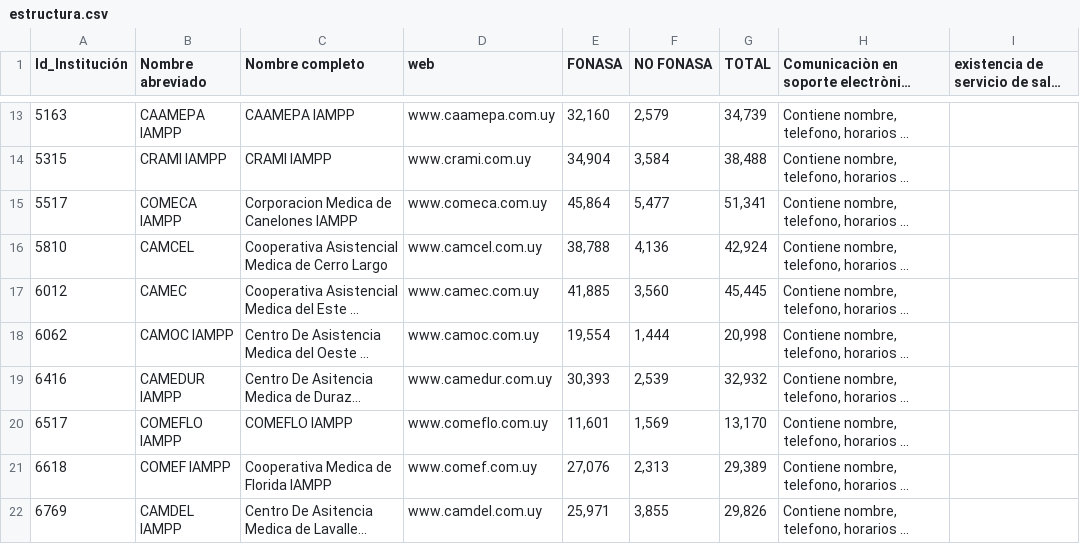
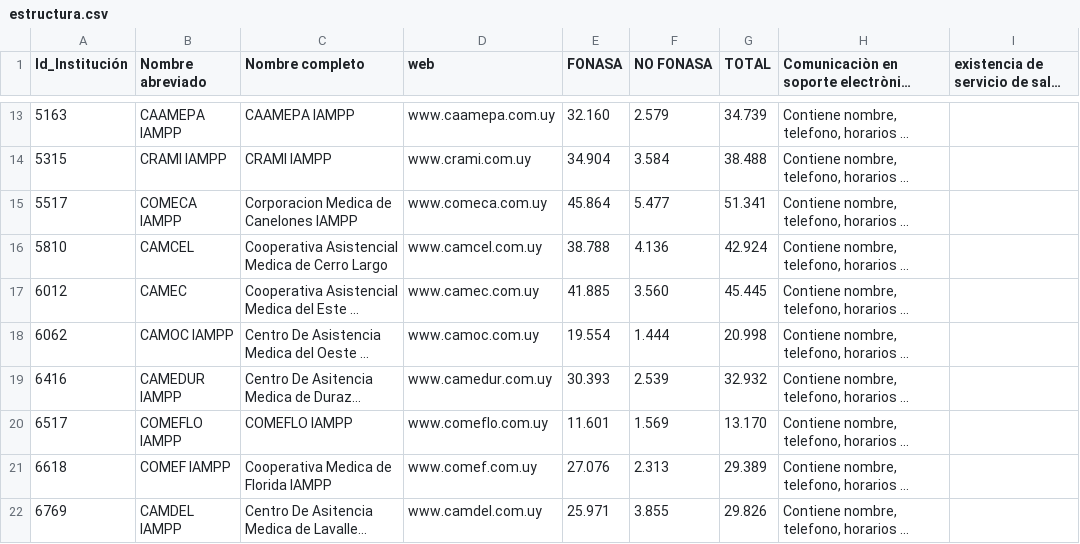
Before and after one commit to datauy/ATuServicio, a CSV file: db/data/2024-1/estructura.csv, drawn as a sheet; only a part is shown, gaps mark what is left out; long unchanged cells end in …; the diff covers the shown part only; the diff names each change by its address in the sheet, - before the commit and + after, or states it on an @@ line.

```diff
--- a/db/data/2024-1/estructura.csv
+++ b/db/data/2024-1/estructura.csv
-E13 (FONASA): 32,160
+E13 (FONASA): 32.160
-F13 (NO FONASA): 2,579
+F13 (NO FONASA): 2.579
-G13 (TOTAL): 34,739
+G13 (TOTAL): 34.739
-E14 (FONASA): 34,904
+E14 (FONASA): 34.904
-F14 (NO FONASA): 3,584
+F14 (NO FONASA): 3.584
-G14 (TOTAL): 38,488
+G14 (TOTAL): 38.488
-E15 (FONASA): 45,864
+E15 (FONASA): 45.864
-F15 (NO FONASA): 5,477
+F15 (NO FONASA): 5.477
-G15 (TOTAL): 51,341
+G15 (TOTAL): 51.341
-E16 (FONASA): 38,788
+E16 (FONASA): 38.788
-F16 (NO FONASA): 4,136
+F16 (NO FONASA): 4.136
-G16 (TOTAL): 42,924
+G16 (TOTAL): 42.924
-E17 (FONASA): 41,885
+E17 (FONASA): 41.885
-F17 (NO FONASA): 3,560
+F17 (NO FONASA): 3.560
-G17 (TOTAL): 45,445
+G17 (TOTAL): 45.445
-E18 (FONASA): 19,554
+E18 (FONASA): 19.554
-F18 (NO FONASA): 1,444
+F18 (NO FONASA): 1.444
-G18 (TOTAL): 20,998
+G18 (TOTAL): 20.998
-E19 (FONASA): 30,393
+E19 (FONASA): 30.393
-F19 (NO FONASA): 2,539
+F19 (NO FONASA): 2.539
-G19 (TOTAL): 32,932
+G19 (TOTAL): 32.932
-E20 (FONASA): 11,601
+E20 (FONASA): 11.601
-F20 (NO FONASA): 1,569
+F20 (NO FONASA): 1.569
-G20 (TOTAL): 13,170
+G20 (TOTAL): 13.170
-E21 (FONASA): 27,076
+E21 (FONASA): 27.076
-F21 (NO FONASA): 2,313
+F21 (NO FONASA): 2.313
-G21 (TOTAL): 29,389
+G21 (TOTAL): 29.389
-E22 (FONASA): 25,971
+E22 (FONASA): 25.971
-F22 (NO FONASA): 3,855
+F22 (NO FONASA): 3.855
-G22 (TOTAL): 29,826
+G22 (TOTAL): 29.826
```
Also changed, not shown: 90 edited cells elsewhere in this file, db/data/2024-1/precios.csv, 2 other files.
